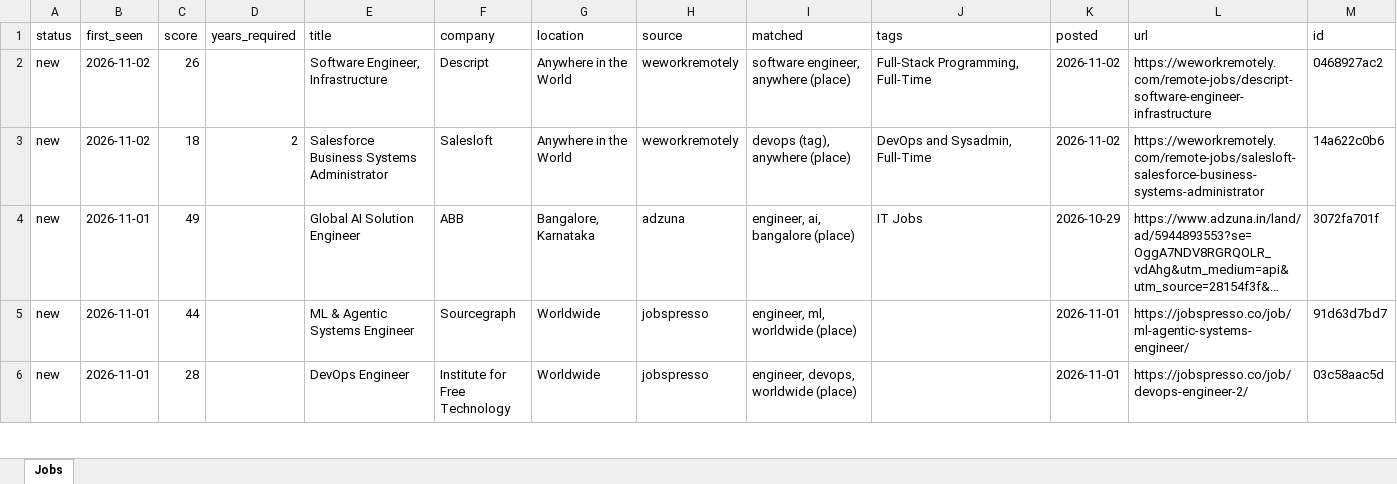
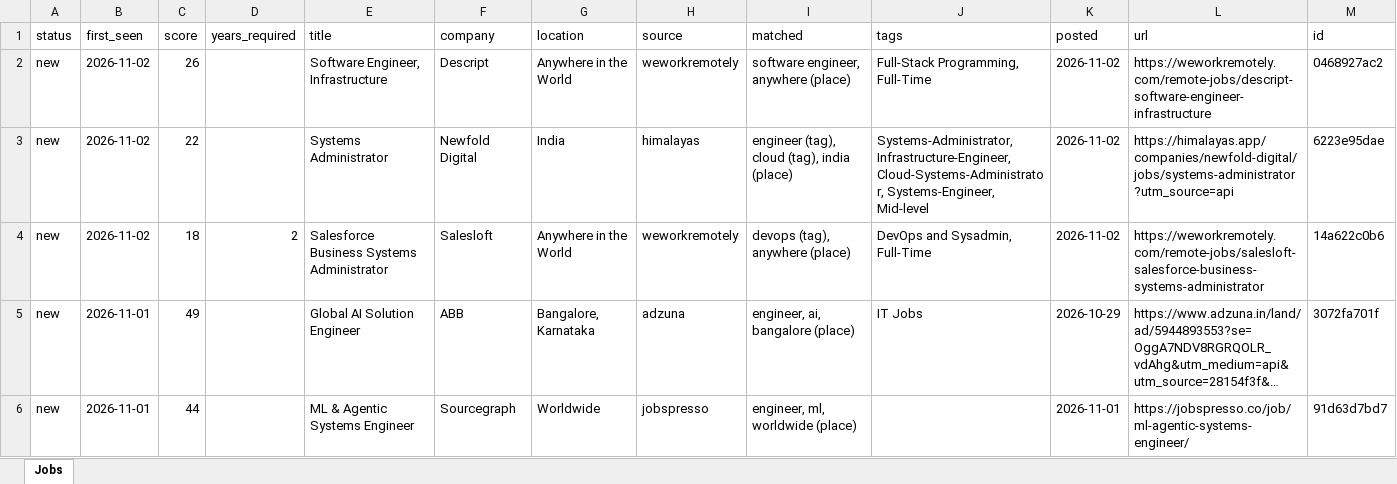
Before and after one commit to KrishnaVamshi31/jobradar, an Excel workbook: data/jobs.xlsx, sheet Jobs, drawn as a sheet; only a part is shown; the shorter side is filled out with more unchanged rows; long unchanged cells end in …; values as stored, in another font and other column widths than the file's, no borders; the diff names each change by its address in the sheet, - before the commit and + after, or states it on an @@ line.

```diff
--- a/data/jobs.xlsx (sheet Jobs)
+++ b/data/jobs.xlsx (sheet Jobs)
+row 3: new | 2026-11-02 | 22 |  | Systems Administrator | Newfold Digital | India | himalayas | engineer (tag), cloud (tag), india (place) | Systems-Administrator, Infrastructure-Engineer, Cloud-Systems-Administrator, Systems-Engineer, Mid-level | 2026-11-02 | https://himalayas.app/companies/newfold-digital/jobs/systems-administrator?utm_source=api | 6223e95dae
```
Also changed, not shown: 1 other file.
